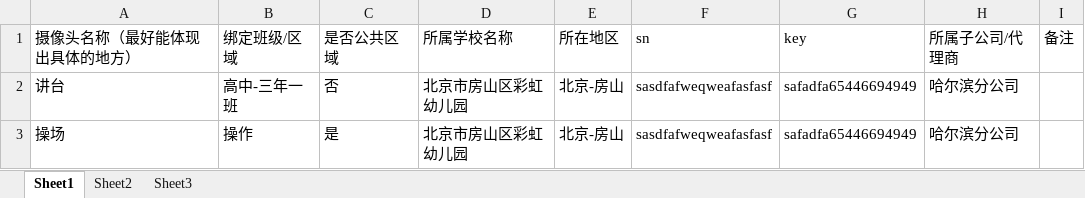
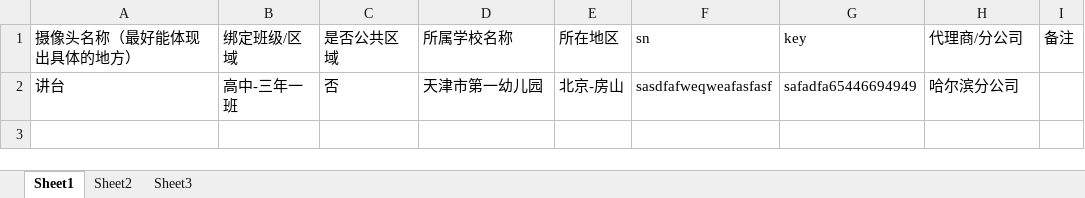
Before and after one commit to caijunqi99/chenganxjh, an Excel workbook: public/static/admin/摄像头安装申请模板.xlsx, sheet Sheet1, drawn as a sheet; values as stored, in another font and other column widths than the file's, no borders; the diff names each change by its address in the sheet, - before the commit and + after, or states it on an @@ line.

Commit message:
xiuga

```diff
--- a/public/static/admin/摄像头安装申请模板.xlsx (sheet Sheet1)
+++ b/public/static/admin/摄像头安装申请模板.xlsx (sheet Sheet1)
-H1: 所属子公司/代理商
+H1: 代理商/分公司
-D2 (所属学校名称): 北京市房山区彩虹幼儿园
+D2 (所属学校名称): 天津市第一幼儿园
-row 3: 操场 | 操作 | 是 | 北京市房山区彩虹幼儿园 | 北京-房山 | sasdfafweqweafasfasf | safadfa65446694949 | 哈尔滨分公司
```
